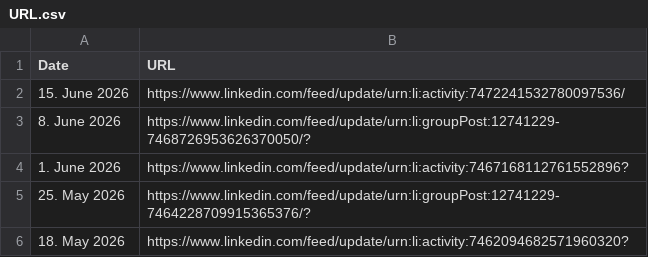
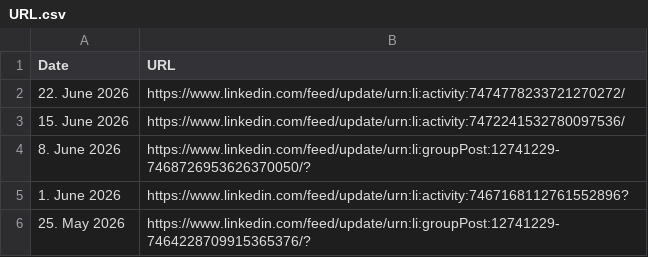
Before and after one commit to MartinCKing/Index-of-Indexes, a CSV file: URL.csv, drawn as a sheet; only a part is shown; the shorter side is filled out with more unchanged rows; the diff names each change by its address in the sheet, - before the commit and + after, or states it on an @@ line.

Commit message:
Update URL.csv

```diff
--- a/URL.csv
+++ b/URL.csv
+row 2: 22. June 2026 | https://www.linkedin.com/feed/update/urn:li:activity:7474778233721270272/
```
